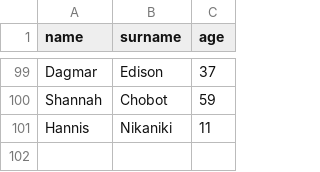
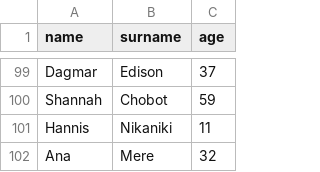
Before and after one commit to andrei-cerbulescu/e-ticketing, a CSV file: clientData.csv, drawn as a sheet; only a part is shown, gaps mark what is left out; the diff names each change by its address in the sheet, - before the commit and + after, or states it on an @@ line.

```diff
--- a/clientData.csv
+++ b/clientData.csv
+row 102: Ana | Mere | 32
```
Also changed, not shown: 3 other files.
